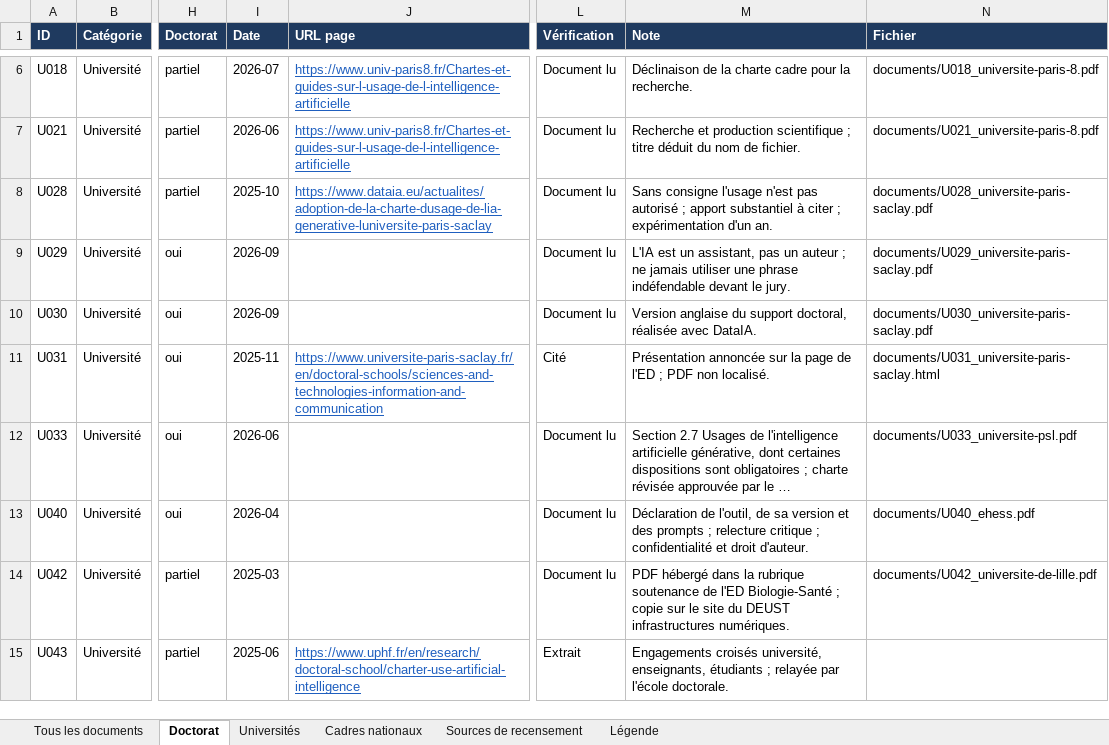
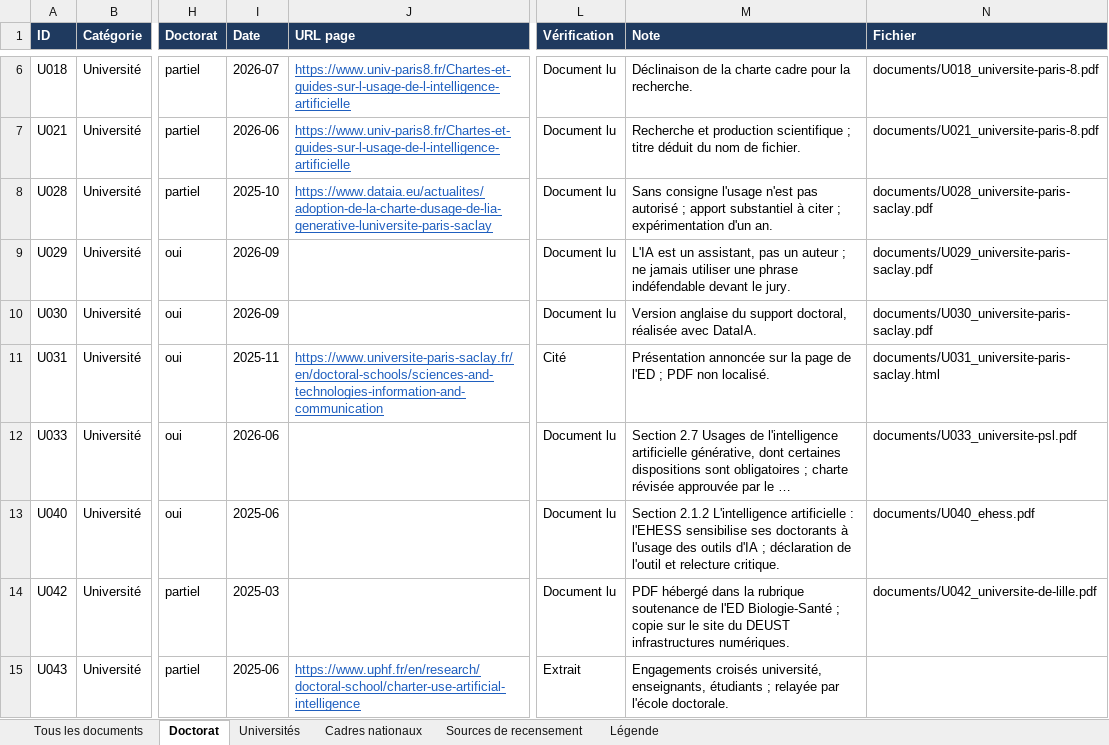
Before and after one commit to Cercle-IA/ia-education, an Excel workbook: chartes-ia-universites/recensement.xlsx, sheet Doctorat, drawn as a sheet; only a part is shown, gaps mark what is left out; long unchanged cells end in …; values as stored, in another font and other column widths than the file's, no borders; the diff names each change by its address in the sheet, - before the commit and + after, or states it on an @@ line.

```diff
--- a/chartes-ia-universites/recensement.xlsx (sheet Doctorat)
+++ b/chartes-ia-universites/recensement.xlsx (sheet Doctorat)
-I13 (Date): 2026-04
+I13 (Date): 2025-06
-M13 (Note): Déclaration de l'outil, de sa version et des prompts ; relecture critique ; confidentialité et droit d'auteur.
+M13 (Note): Section 2.1.2 L'intelligence artificielle : l'EHESS sensibilise ses doctorants à l'usage des outils d'IA ; déclaration de l'outil et relecture critique.
```
Also changed, not shown: sheet Universités, sheet Tous les documents, 5 other files.
